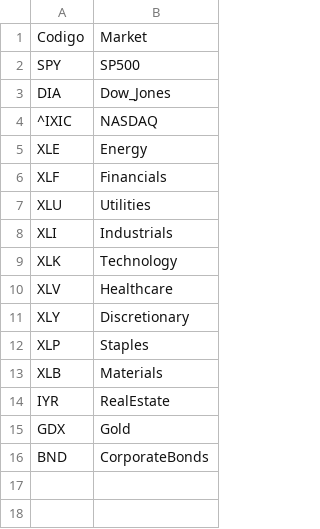
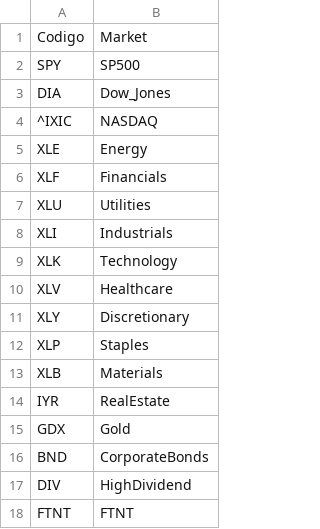
Before and after one commit to JoanOliverPerez96/Economic_Market_Forecasting, a CSV file: Economic_Market_Forecasting/EMF_webapp/src/config/Market_Data_Config.csv, drawn as a sheet; the diff names each change by its address in the sheet, - before the commit and + after, or states it on an @@ line.

```diff
--- a/Economic_Market_Forecasting/EMF_webapp/src/config/Market_Data_Config.csv
+++ b/Economic_Market_Forecasting/EMF_webapp/src/config/Market_Data_Config.csv
+row 17: DIV | HighDividend
+row 18: FTNT | FTNT
```
Also changed, not shown: Economic_Market_Forecasting/EMF_webapp/src/data/processed/indicators/inflation.csv, Economic_Market_Forecasting/EMF_webapp/src/data/processed/indicators/irate_yld.csv, 31 other files.
